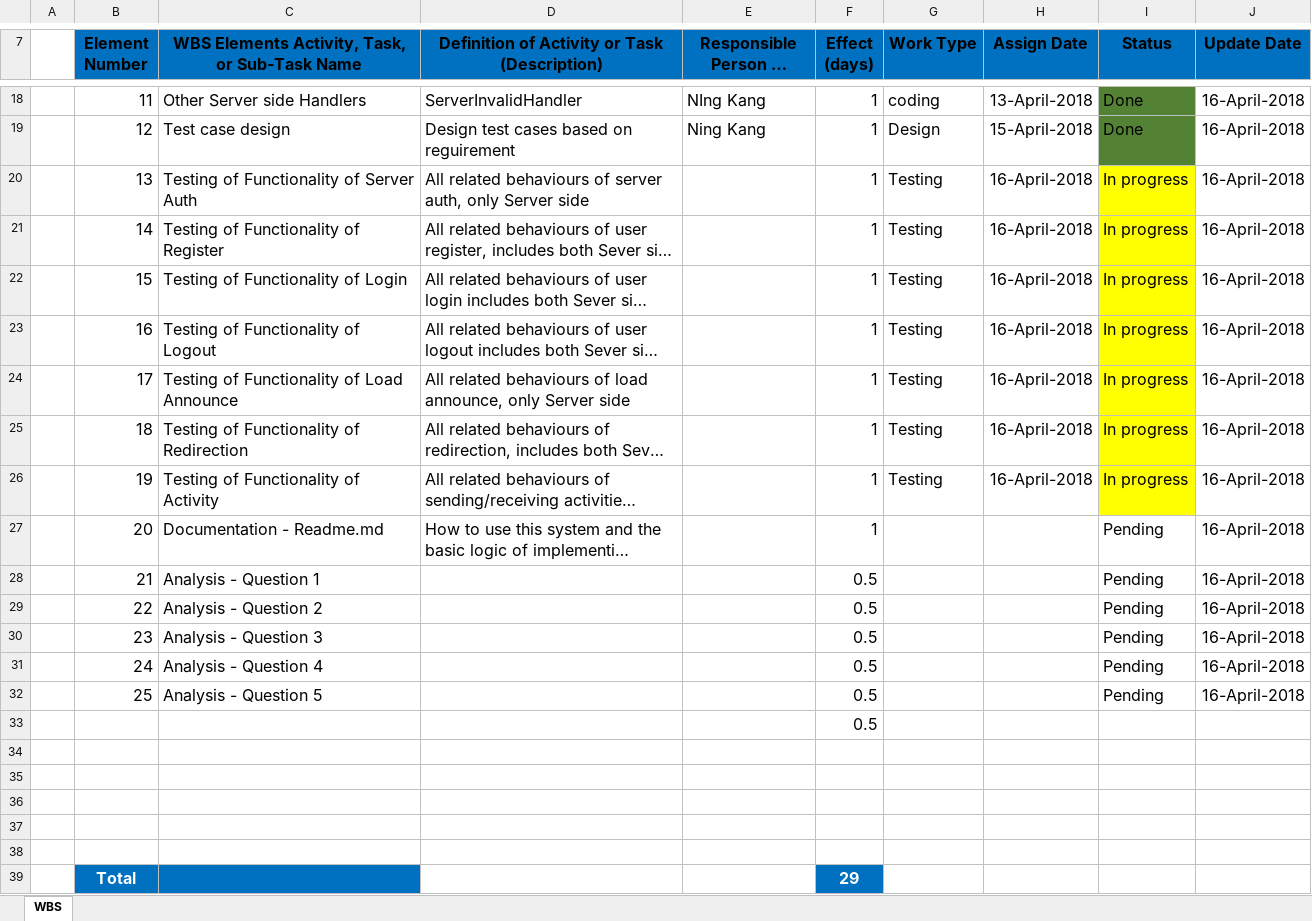
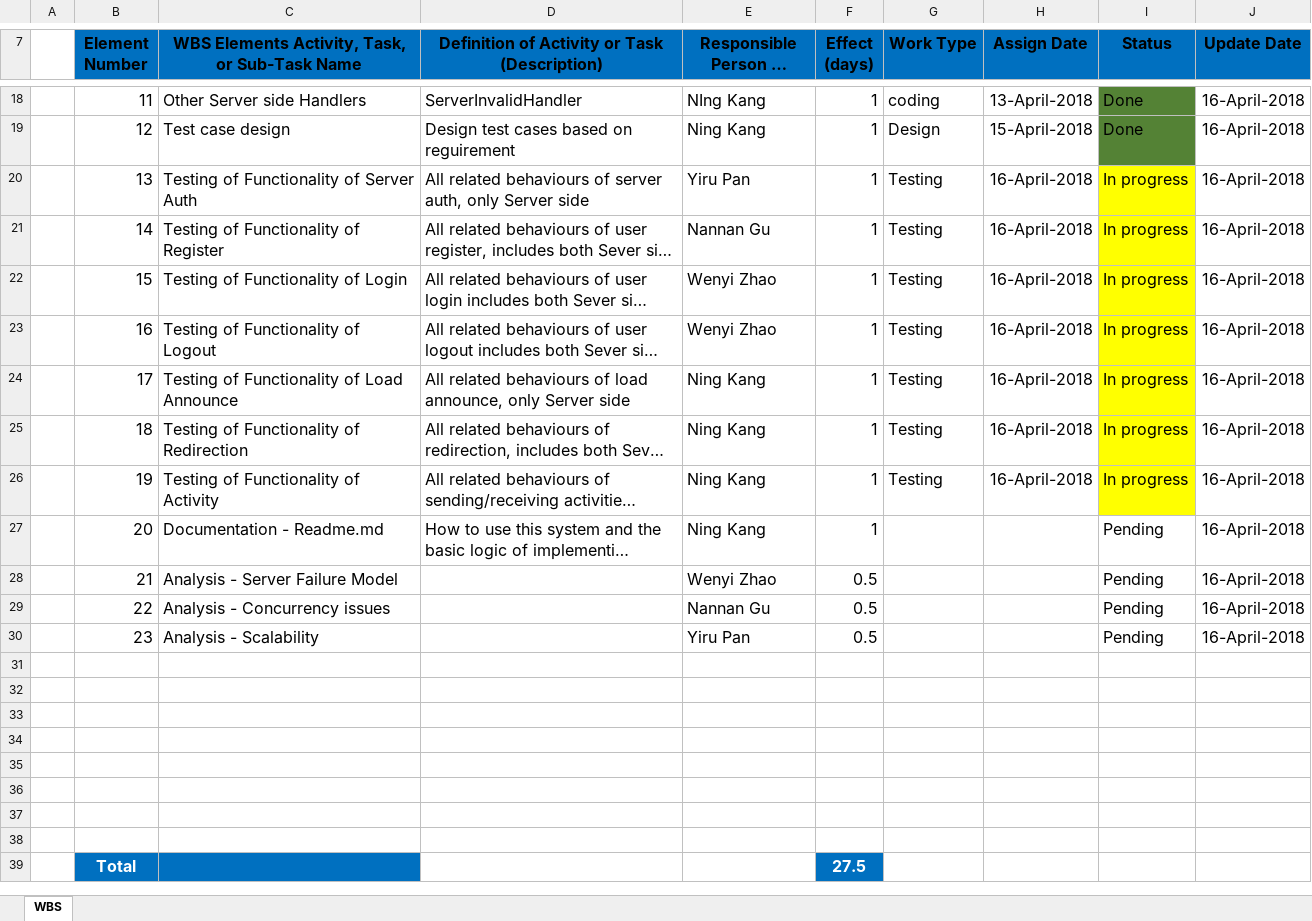
Before and after one commit to gunannan1/DistributedSystem, an Excel workbook: document/Project Plan and WBS.xlsx, sheet WBS, drawn as a sheet; only a part is shown, gaps mark what is left out; long unchanged cells end in …; values as stored, in another font and other column widths than the file's, no borders; table styles not drawn; removed rows and columns are numbered as before the commit, all else as after; the diff names each change by its address in the sheet, - before the commit and + after, or states it on an @@ line.

```diff
--- a/document/Project Plan and WBS.xlsx (sheet WBS)
+++ b/document/Project Plan and WBS.xlsx (sheet WBS)
-E20 (Responsible Person or Group): (empty)
+E20 (Responsible Person or Group): Yiru Pan
-E21 (Responsible Person or Group): (empty)
+E21 (Responsible Person or Group): Nannan Gu
-E22:E23 (Responsible Person or Group): (empty)
+E22:E23 (Responsible Person or Group): Wenyi Zhao
-E24:E27 (Responsible Person or Group): (empty)
+E24:E27 (Responsible Person or Group): Ning Kang
-C28: Analysis - Question 1
+C28: Analysis - Server Failure Model
-E28 (Responsible Person or Group): (empty)
+E28 (Responsible Person or Group): Wenyi Zhao
-C29: Analysis - Question 2
+C29: Analysis - Concurrency issues
-E29 (Responsible Person or Group): (empty)
+E29 (Responsible Person or Group): Nannan Gu
-C30: Analysis - Question 3
+C30: Analysis - Scalability
-E30 (Responsible Person or Group): (empty)
+E30 (Responsible Person or Group): Yiru Pan
-row 31:  | 24 | Analysis - Question 4 |  |  | 0.5 |  |  | Pending | 16-April-2018
-row 32:  | 25 | Analysis - Question 5 |  |  | 0.5 |  |  | Pending | 16-April-2018
-row 33:  |  |  |  |  | 0.5
+row 36: (empty)
+row 37: (empty)
+row 38: (empty)
-F39 (Effect (days)): 29
+F39 (Effect (days)): 27.5
```
Also changed, not shown: 4 other files.
